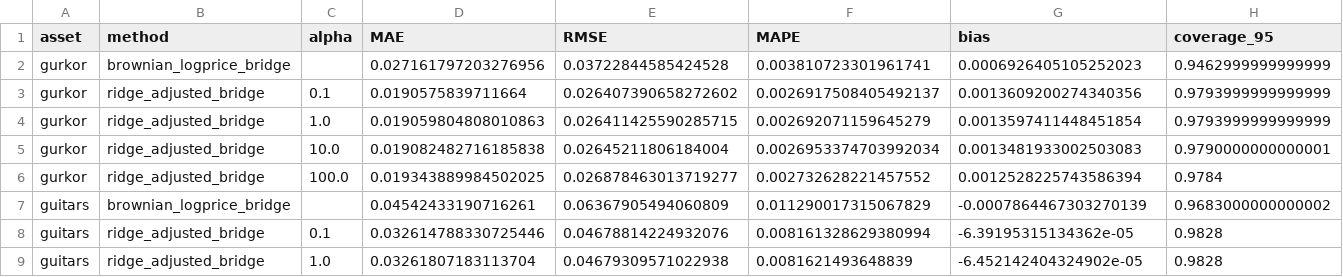
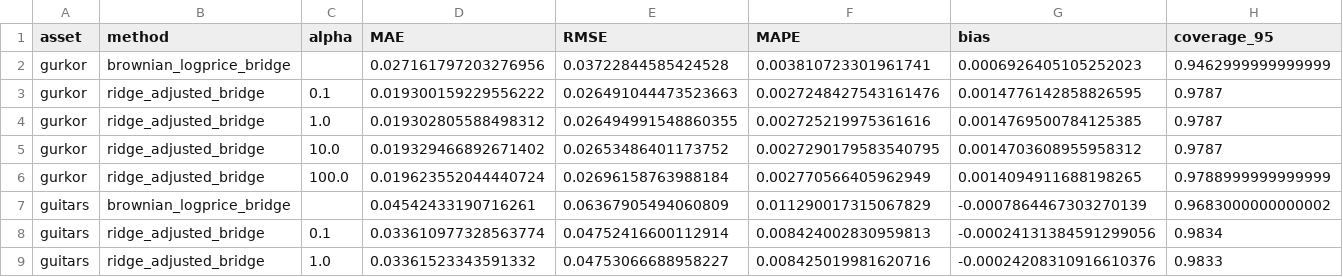
Before and after one commit to ericsangberg1/finanical-ts-analysis, a CSV file: outputs/comparison_df.csv, drawn as a sheet; only a part is shown; the diff covers the shown part only; the diff names each change by its address in the sheet, - before the commit and + after, or states it on an @@ line.

```diff
--- a/outputs/comparison_df.csv
+++ b/outputs/comparison_df.csv
-D3 (MAE): 0.0190575839711664
+D3 (MAE): 0.019300159229556222
-E3 (RMSE): 0.026407390658272602
+E3 (RMSE): 0.026491044473523663
-F3 (MAPE): 0.0026917508405492137
+F3 (MAPE): 0.0027248427543161476
-G3 (bias): 0.0013609200274340356
+G3 (bias): 0.0014776142858826595
-H3:H4 (coverage_95): 0.9793999999999999
+H3:H4 (coverage_95): 0.9787
-D4 (MAE): 0.019059804808010863
+D4 (MAE): 0.019302805588498312
-E4 (RMSE): 0.026411425590285715
+E4 (RMSE): 0.026494991548860355
-F4 (MAPE): 0.002692071159645279
+F4 (MAPE): 0.002725219975361616
-G4 (bias): 0.0013597411448451854
+G4 (bias): 0.0014769500784125385
-D5 (MAE): 0.019082482716185838
+D5 (MAE): 0.019329466892671402
-E5 (RMSE): 0.02645211806184004
+E5 (RMSE): 0.02653486401173752
-F5 (MAPE): 0.0026953374703992034
+F5 (MAPE): 0.0027290179583540795
-G5 (bias): 0.0013481933002503083
+G5 (bias): 0.0014703608955958312
-H5 (coverage_95): 0.9790000000000001
+H5 (coverage_95): 0.9787
-D6 (MAE): 0.019343889984502025
+D6 (MAE): 0.019623552044440724
-E6 (RMSE): 0.026878463013719277
+E6 (RMSE): 0.02696158763988184
-F6 (MAPE): 0.002732628221457552
+F6 (MAPE): 0.002770566405962949
-G6 (bias): 0.0012528225743586394
+G6 (bias): 0.0014094911688198265
-H6 (coverage_95): 0.9784
+H6 (coverage_95): 0.9788999999999999
-D8 (MAE): 0.032614788330725446
+D8 (MAE): 0.033610977328563774
-E8 (RMSE): 0.04678814224932076
+E8 (RMSE): 0.04752416600112914
-F8 (MAPE): 0.008161328629380994
+F8 (MAPE): 0.008424002830959813
-G8 (bias): -6.39195315134362e-05
+G8 (bias): -0.00024131384591299056
-H8 (coverage_95): 0.9828
+H8 (coverage_95): 0.9834
-D9 (MAE): 0.03261807183113704
+D9 (MAE): 0.03361523343591332
-E9 (RMSE): 0.04679309571022938
+E9 (RMSE): 0.04753066688958227
-F9 (MAPE): 0.0081621493648839
+F9 (MAPE): 0.008425019981620716
-G9 (bias): -6.452142404324902e-05
+G9 (bias): -0.00024208310916610376
-H9 (coverage_95): 0.9828
+H9 (coverage_95): 0.9833
```
Also changed, not shown: 12 removed rows and 50 edited cells elsewhere in this file, outputs/best_method_by_asset.csv, outputs/filled_prices_final.csv, 16 other files.
